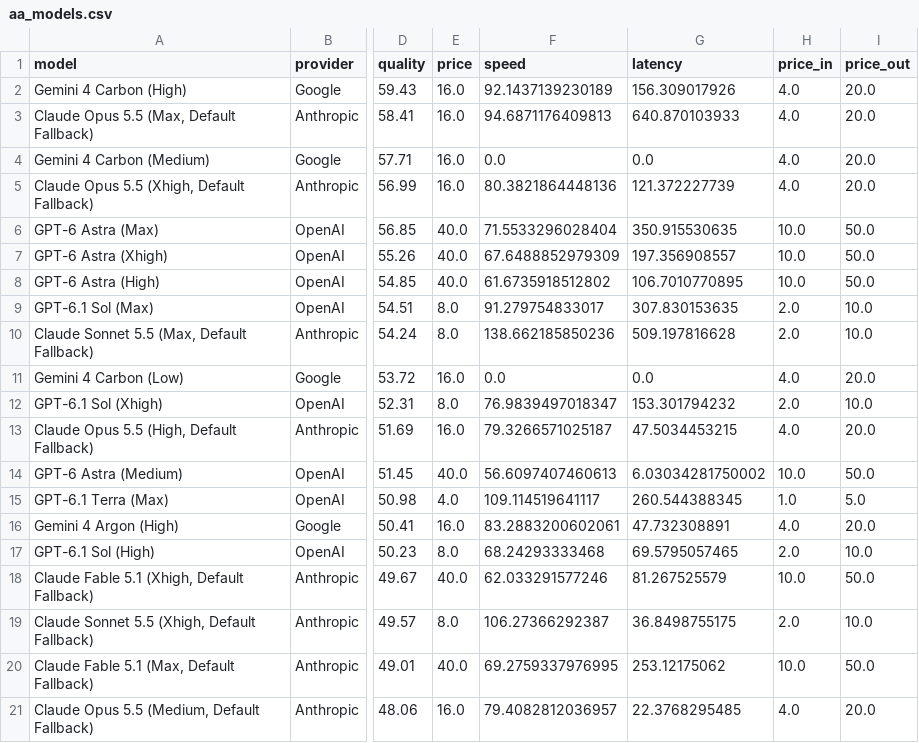
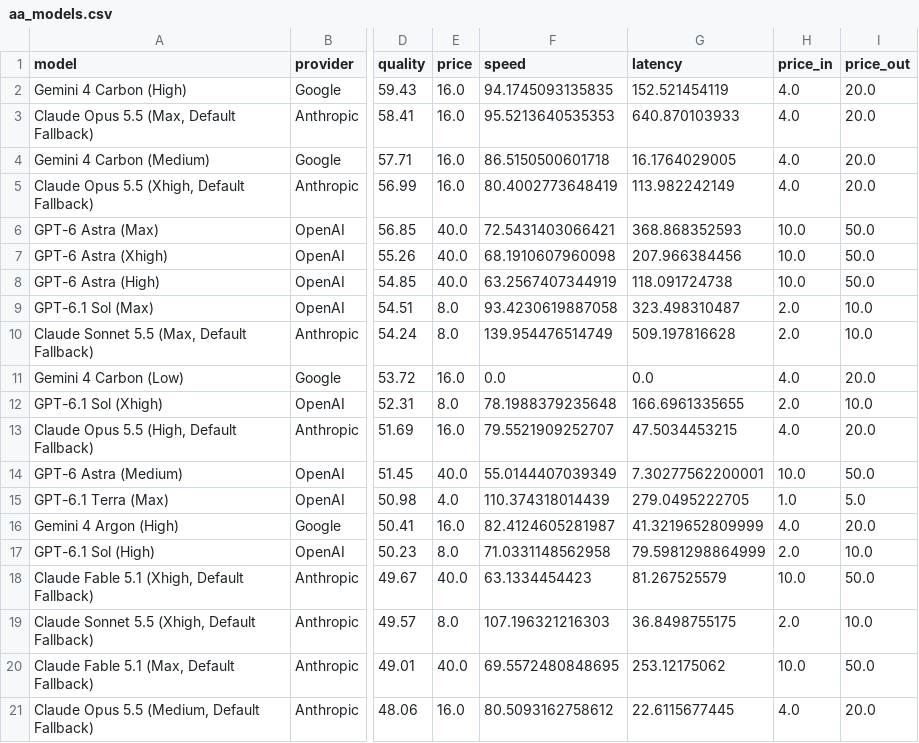
Before and after one commit to Avo-Sarkissian/AI-Frontier-Database, a CSV file: data/raw/aa_models.csv, drawn as a sheet; only a part is shown, gaps mark what is left out; the diff covers the shown part only; the diff names each change by its address in the sheet, - before the commit and + after, or states it on an @@ line.

```diff
--- a/data/raw/aa_models.csv
+++ b/data/raw/aa_models.csv
-F2 (speed): 92.1437139230189
+F2 (speed): 94.1745093135835
-G2 (latency): 156.309017926
+G2 (latency): 152.521454119
-F3 (speed): 94.6871176409813
+F3 (speed): 95.5213640535353
-F4 (speed): 0.0
+F4 (speed): 86.5150500601718
-G4 (latency): 0.0
+G4 (latency): 16.1764029005
-F5 (speed): 80.3821864448136
+F5 (speed): 80.4002773648419
-G5 (latency): 121.372227739
+G5 (latency): 113.982242149
-F6 (speed): 71.5533296028404
+F6 (speed): 72.5431403066421
-G6 (latency): 350.915530635
+G6 (latency): 368.868352593
-F7 (speed): 67.6488852979309
+F7 (speed): 68.1910607960098
-G7 (latency): 197.356908557
+G7 (latency): 207.966384456
-F8 (speed): 61.6735918512802
+F8 (speed): 63.2567407344919
-G8 (latency): 106.7010770895
+G8 (latency): 118.091724738
-F9 (speed): 91.279754833017
+F9 (speed): 93.4230619887058
-G9 (latency): 307.830153635
+G9 (latency): 323.498310487
-F10 (speed): 138.662185850236
+F10 (speed): 139.954476514749
-F12 (speed): 76.9839497018347
+F12 (speed): 78.1988379235648
-G12 (latency): 153.301794232
+G12 (latency): 166.6961335655
-F13 (speed): 79.3266571025187
+F13 (speed): 79.5521909252707
-F14 (speed): 56.6097407460613
+F14 (speed): 55.0144407039349
-G14 (latency): 6.03034281750002
+G14 (latency): 7.30277562200001
-F15 (speed): 109.114519641117
+F15 (speed): 110.374318014439
-G15 (latency): 260.544388345
+G15 (latency): 279.0495222705
-F16 (speed): 83.2883200602061
+F16 (speed): 82.4124605281987
-G16 (latency): 47.732308891
+G16 (latency): 41.3219652809999
-F17 (speed): 68.24293333468
+F17 (speed): 71.0331148562958
-G17 (latency): 69.5795057465
+G17 (latency): 79.5981298864999
-F18 (speed): 62.033291577246
+F18 (speed): 63.1334454423
-F19 (speed): 106.27366292387
+F19 (speed): 107.196321216303
-F20 (speed): 69.2759337976995
+F20 (speed): 69.5572480848695
-F21 (speed): 79.4082812036957
+F21 (speed): 80.5093162758612
-G21 (latency): 22.3768295485
+G21 (latency): 22.6115677445
```
Also changed, not shown: 86 edited cells elsewhere in this file, 8 other files.
